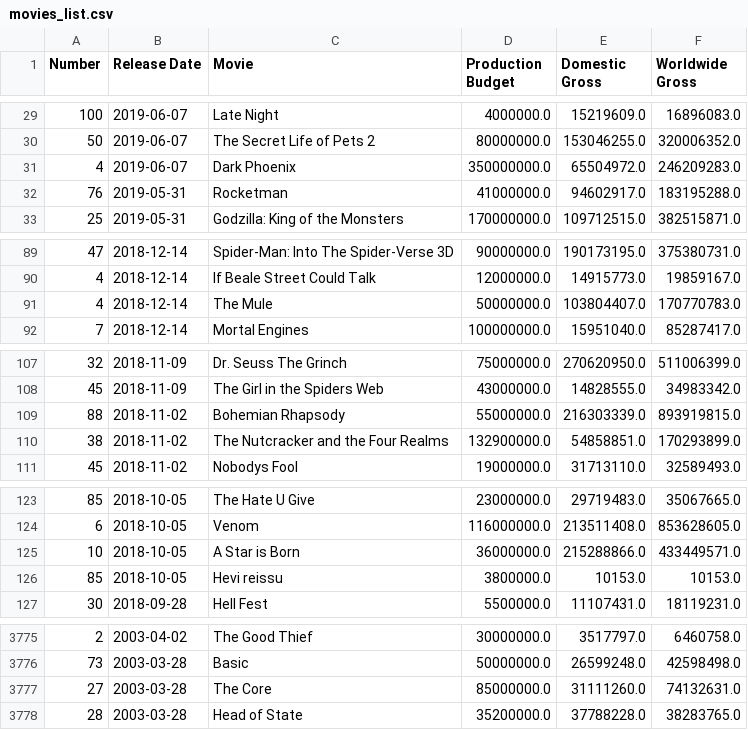
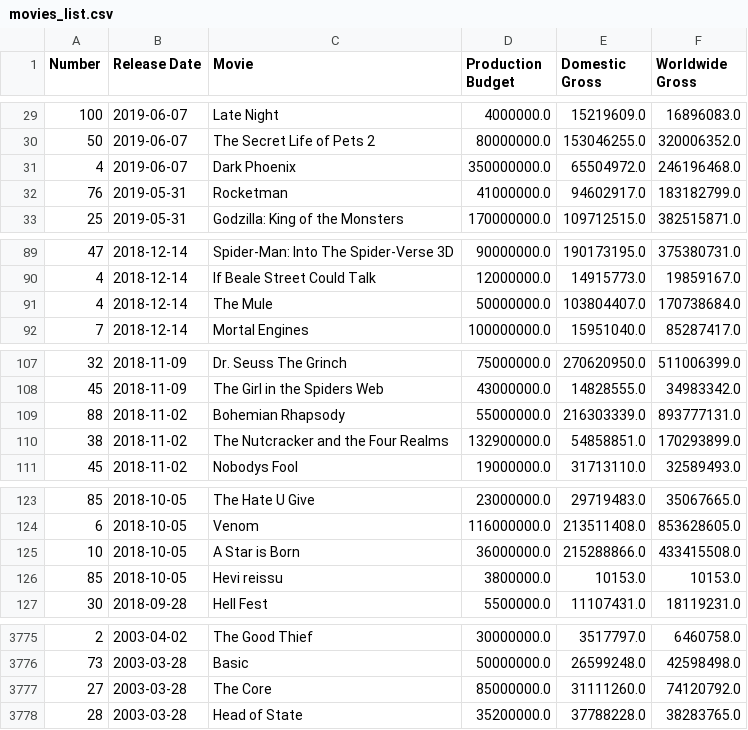
Before and after one commit to nsetnik0703/Netflix-Movie-Predictor, a CSV file: pam/movies_list.csv, drawn as a sheet; only a part is shown, gaps mark what is left out.

```diff
--- a/pam/movies_list.csv
+++ b/pam/movies_list.csv
@@ -30,4 +30,4 @@ Number,Release Date,Movie,Production Budget,Domestic Gross,Worldwide Gross
 50,2019-06-07,The Secret Life of Pets 2,80000000.0,153046255.0,320006352.0
-4,2019-06-07,Dark Phoenix,350000000.0,65504972.0,246209283.0
-76,2019-05-31,Rocketman,41000000.0,94602917.0,183195288.0
+4,2019-06-07,Dark Phoenix,350000000.0,65504972.0,246196468.0
+76,2019-05-31,Rocketman,41000000.0,94602917.0,183182799.0
 25,2019-05-31,Godzilla: King of the Monsters,170000000.0,109712515.0,382515871.0
@@ -90,3 +90,3 @@ Number,Release Date,Movie,Production Budget,Domestic Gross,Worldwide Gross
 4,2018-12-14,If Beale Street Could Talk,12000000.0,14915773.0,19859167.0
-4,2018-12-14,The Mule,50000000.0,103804407.0,170770783.0
+4,2018-12-14,The Mule,50000000.0,103804407.0,170738684.0
 7,2018-12-14,Mortal Engines,100000000.0,15951040.0,85287417.0
@@ -108,3 +108,3 @@ Number,Release Date,Movie,Production Budget,Domestic Gross,Worldwide Gross
 45,2018-11-09,The Girl in the Spiders Web,43000000.0,14828555.0,34983342.0
-88,2018-11-02,Bohemian Rhapsody,55000000.0,216303339.0,893919815.0
+88,2018-11-02,Bohemian Rhapsody,55000000.0,216303339.0,893777131.0
 38,2018-11-02,The Nutcracker and the Four Realms,132900000.0,54858851.0,170293899.0
@@ -124,3 +124,3 @@ Number,Release Date,Movie,Production Budget,Domestic Gross,Worldwide Gross
 6,2018-10-05,Venom,116000000.0,213511408.0,853628605.0
-10,2018-10-05,A Star is Born,36000000.0,215288866.0,433449571.0
+10,2018-10-05,A Star is Born,36000000.0,215288866.0,433415508.0
 85,2018-10-05,Hevi reissu,3800000.0,10153.0,10153.0
@@ -3776,3 +3776,3 @@ Number,Release Date,Movie,Production Budget,Domestic Gross,Worldwide Gross
 73,2003-03-28,Basic,50000000.0,26599248.0,42598498.0
-27,2003-03-28,The Core,85000000.0,31111260.0,74132631.0
+27,2003-03-28,The Core,85000000.0,31111260.0,74120792.0
 28,2003-03-28,Head of State,35200000.0,37788228.0,38283765.0
```
Also changed, not shown: pam/movies_2018.csv, 10 other files.
